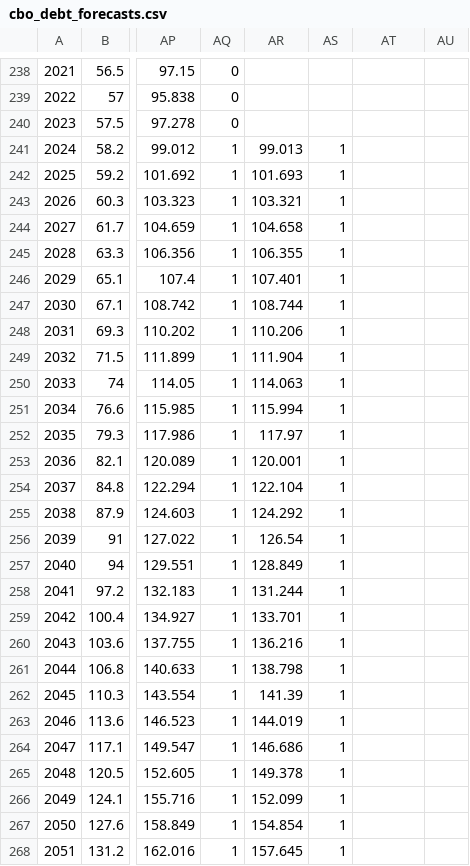
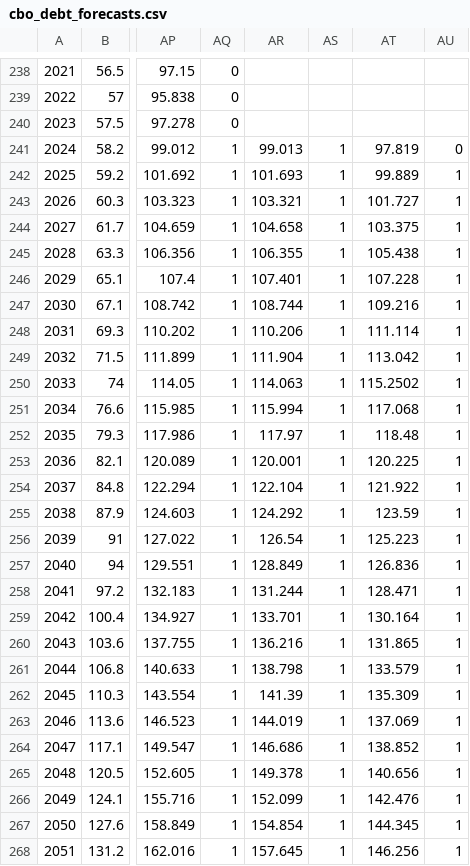
Before and after one commit to OpenSourceEcon/US_Debt_Stable_2025, a CSV file: data/cbo_debt_forecasts.csv, drawn as a sheet; only a part is shown, gaps mark what is left out; the diff covers the shown part only; the diff names each change by its address in the sheet, - before the commit and + after, or states it on an @@ line.

Commit message:
Updated data folder

```diff
--- a/data/cbo_debt_forecasts.csv
+++ b/data/cbo_debt_forecasts.csv
-AT241: (empty)
+AT241: 97.819
-AU241: (empty)
+AU241: 0
-AT242: (empty)
+AT242: 99.889
-AU242:AU268: (empty)
+AU242:AU268: 1
-AT243: (empty)
+AT243: 101.727
-AT244: (empty)
+AT244: 103.375
-AT245: (empty)
+AT245: 105.438
-AT246: (empty)
+AT246: 107.228
-AT247: (empty)
+AT247: 109.216
-AT248: (empty)
+AT248: 111.114
-AT249: (empty)
+AT249: 113.042
-AT250: (empty)
+AT250: 115.2502
-AT251: (empty)
+AT251: 117.068
-AT252: (empty)
+AT252: 118.48
-AT253: (empty)
+AT253: 120.225
-AT254: (empty)
+AT254: 121.922
-AT255: (empty)
+AT255: 123.59
-AT256: (empty)
+AT256: 125.223
-AT257: (empty)
+AT257: 126.836
-AT258: (empty)
+AT258: 128.471
-AT259: (empty)
+AT259: 130.164
-AT260: (empty)
+AT260: 131.865
-AT261: (empty)
+AT261: 133.579
-AT262: (empty)
+AT262: 135.309
-AT263: (empty)
+AT263: 137.069
-AT264: (empty)
+AT264: 138.852
-AT265: (empty)
+AT265: 140.656
-AT266: (empty)
+AT266: 142.476
-AT267: (empty)
+AT267: 144.345
-AT268: (empty)
+AT268: 146.256
```
Also changed, not shown: 10 edited cells elsewhere in this file.
